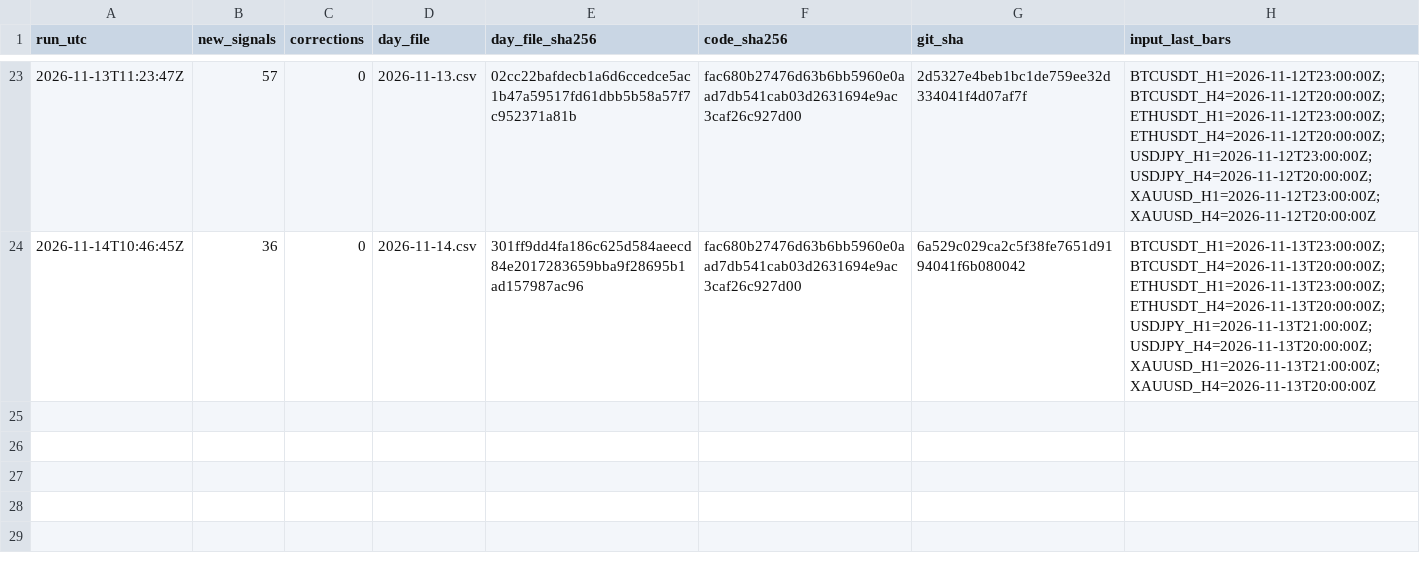
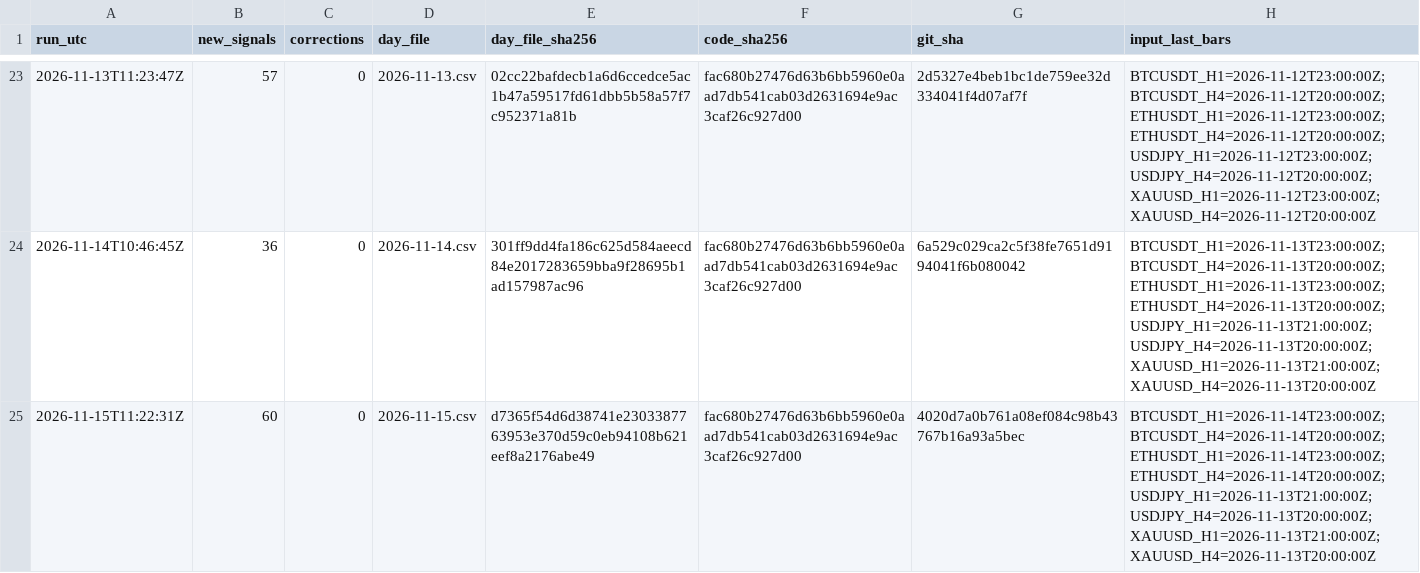
Before and after one commit to nukichi666/prereg-technical, a CSV file: run_log.csv, drawn as a sheet; only a part is shown, gaps mark what is left out.

```diff
--- a/run_log.csv
+++ b/run_log.csv
@@ -24 +24,2 @@ run_utc,new_signals,corrections,day_file,day_file_sha256,code_sha256,git_sha,inp
 2026-11-14T10:46:45Z,36,0,2026-11-14.csv,301ff9dd4fa186c625d584aeecd84e2017283659bba9f28695b1ad157987ac96,fac680b27476d63b6bb5960e0aad7db541cab03d2631694e9ac3caf26c927d00,6a529c029ca2c5f38fe7651d9194041f6b080042,BTCUSDT_H1=2026-11-13T23:00:00Z;BTCUSDT_H4=2026-11-13T20:00:00Z;ETHUSDT_H1=2026-11-13T23:00:00Z;ETHUSDT_H4=2026-11-13T20:00:00Z;USDJPY_H1=2026-11-13T21:00:00Z;USDJPY_H4=2026-11-13T20:00:00Z;XAUUSD_H1=2026-11-13T21:00:00Z;XAUUSD_H4=2026-11-13T20:00:00Z
+2026-11-15T11:22:31Z,60,0,2026-11-15.csv,d7365f54d6d38741e2303387763953e370d59c0eb94108b621eef8a2176abe49,fac680b27476d63b6bb5960e0aad7db541cab03d2631694e9ac3caf26c927d00,4020d7a0b761a08ef084c98b43767b16a93a5bec,BTCUSDT_H1=2026-11-14T23:00:00Z;BTCUSDT_H4=2026-11-14T20:00:00Z;ETHUSDT_H1=2026-11-14T23:00:00Z;ETHUSDT_H4=2026-11-14T20:00:00Z;USDJPY_H1=2026-11-13T21:00:00Z;USDJPY_H4=2026-11-13T20:00:00Z;XAUUSD_H1=2026-11-13T21:00:00Z;XAUUSD_H4=2026-11-13T20:00:00Z
```
Also changed, not shown: 1 other file.
